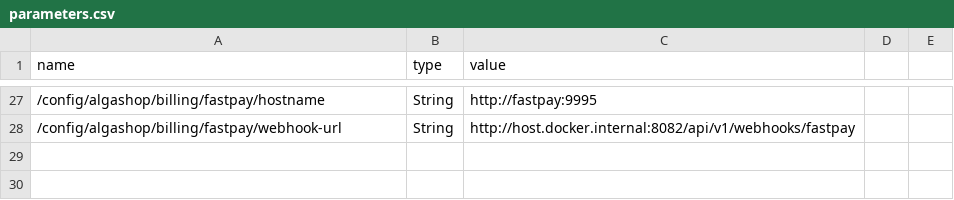
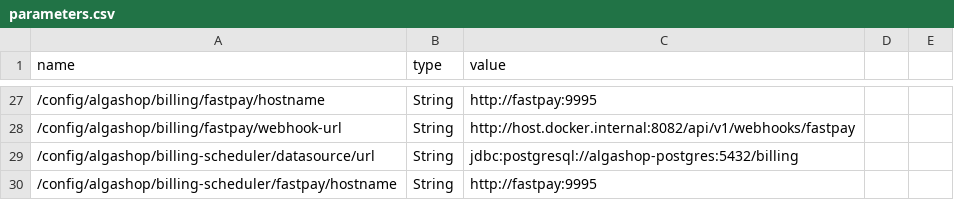
Before and after one commit to algaworks/ems-algashop-meta, a CSV file: etc/aws/parameters.csv, drawn as a sheet; only a part is shown, gaps mark what is left out.

Commit message:
EMS - 05.15.13 - Billing Scheduler

```diff
--- a/etc/aws/parameters.csv
+++ b/etc/aws/parameters.csv
@@ -28 +28,3 @@ name,type,value
 /config/algashop/billing/fastpay/webhook-url,String,http://host.docker.internal:8082/api/v1/webhooks/fastpay
+/config/algashop/billing-scheduler/datasource/url,String,jdbc:postgresql://algashop-postgres:5432/billing
+/config/algashop/billing-scheduler/fastpay/hostname,String,http://fastpay:9995
```
Also changed, not shown: etc/aws/secrets.csv.
